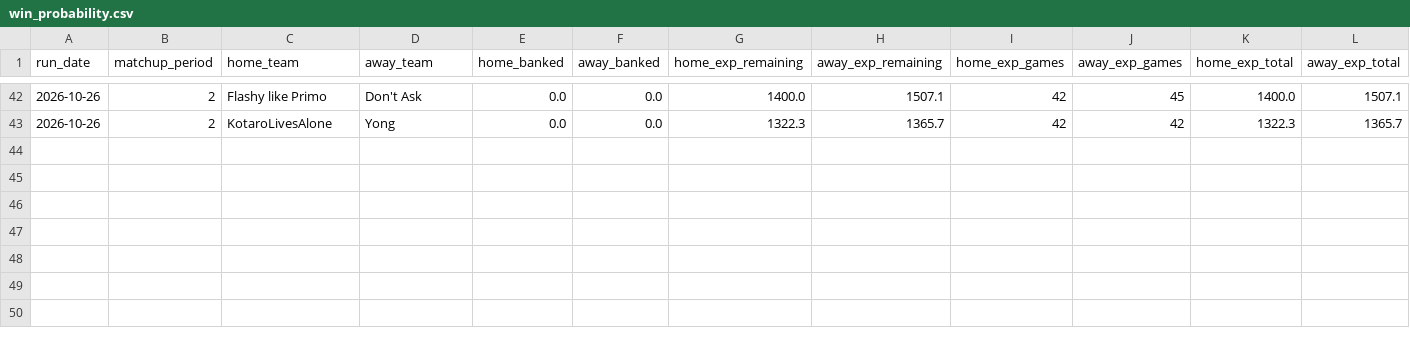
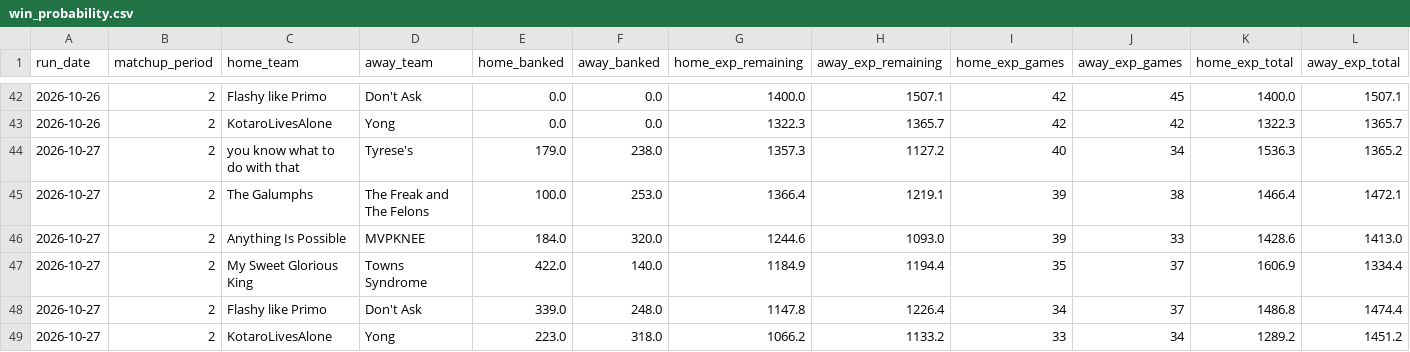
Before and after one commit to qtdooley/espn-fantasy-winprob, a CSV file: data/main/history/win_probability.csv, drawn as a sheet; only a part is shown, gaps mark what is left out; rows hold the shown columns only; the diff names each change by its address in the sheet, - before the commit and + after, or states it on an @@ line.

```diff
--- a/data/main/history/win_probability.csv
+++ b/data/main/history/win_probability.csv
+row 44: 2026-10-27 | 2 | you know what to do with that | Tyrese's | 179.0 | 238.0 | 1357.3 | 1127.2 | 40 | 34 | 1536.3 | 1365.2
+row 45: 2026-10-27 | 2 | The Galumphs | The Freak and The Felons | 100.0 | 253.0 | 1366.4 | 1219.1 | 39 | 38 | 1466.4 | 1472.1
+row 46: 2026-10-27 | 2 | Anything Is Possible | MVPKNEE | 184.0 | 320.0 | 1244.6 | 1093.0 | 39 | 33 | 1428.6 | 1413.0
+row 47: 2026-10-27 | 2 | My Sweet Glorious King | Towns Syndrome | 422.0 | 140.0 | 1184.9 | 1194.4 | 35 | 37 | 1606.9 | 1334.4
+row 48: 2026-10-27 | 2 | Flashy like Primo | Don't Ask | 339.0 | 248.0 | 1147.8 | 1226.4 | 34 | 37 | 1486.8 | 1474.4
+row 49: 2026-10-27 | 2 | KotaroLivesAlone | Yong | 223.0 | 318.0 | 1066.2 | 1133.2 | 33 | 34 | 1289.2 | 1451.2
```
Also changed, not shown: data/ahs/history/win_probability.csv, data/ahs/rosters.csv, 13 other files.
